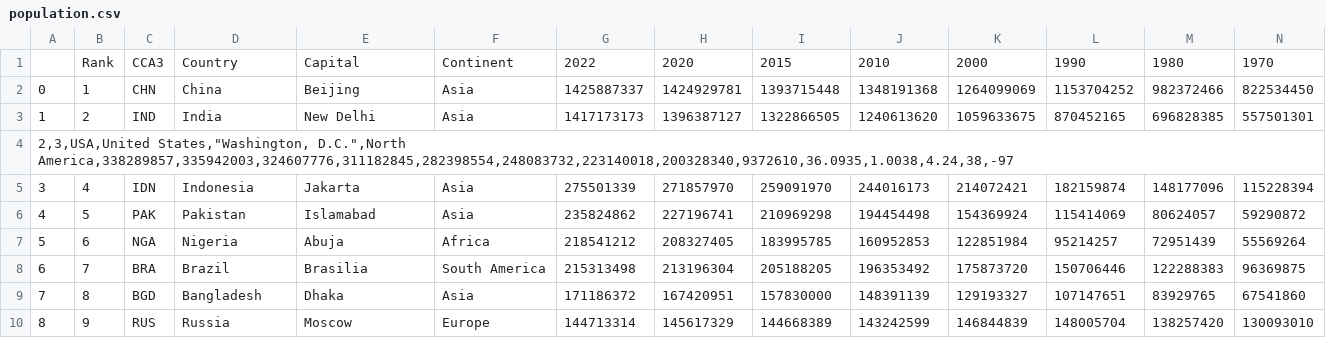
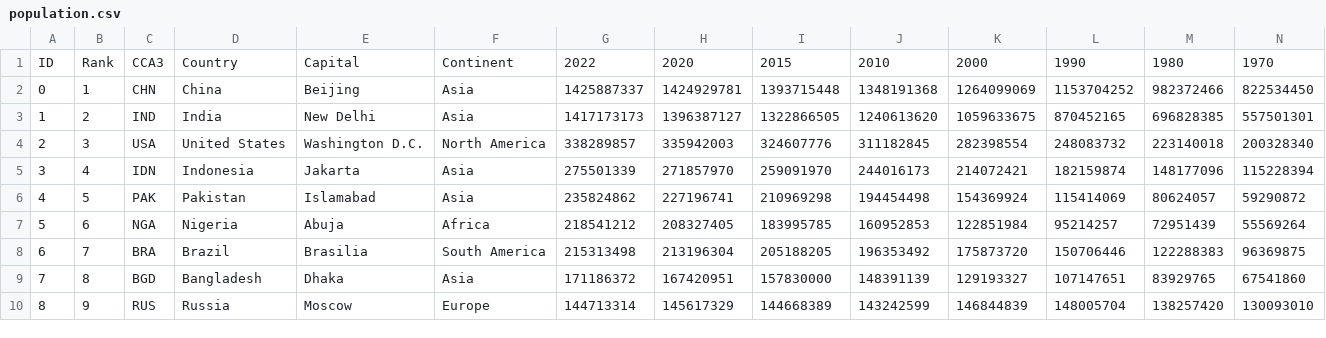
Before and after one commit to alexvonbergeno/Proyecto-Infovis, a CSV file: data/population.csv, drawn as a sheet; only a part is shown; removed rows and columns are numbered as before the commit, all else as after; rows hold the shown columns only; the diff names each change by its address in the sheet, - before the commit and + after, or states it on an @@ line.

```diff
--- a/data/population.csv
+++ b/data/population.csv
-A1: (empty)
+A1: ID
-row 4: 2,3,USA,United States,"Washington, D.C.",North America,338289857,335942003,324607776,311182845,282398554,248083732,223140018,200328340,9372610,36.0935,1.0038,4.24,38,-97
+row 4: 2 | 3 | USA | United States | Washington D.C. | North America | 338289857 | 335942003 | 324607776 | 311182845 | 282398554 | 248083732 | 223140018 | 200328340
```
Also changed, not shown: 3 other files.
